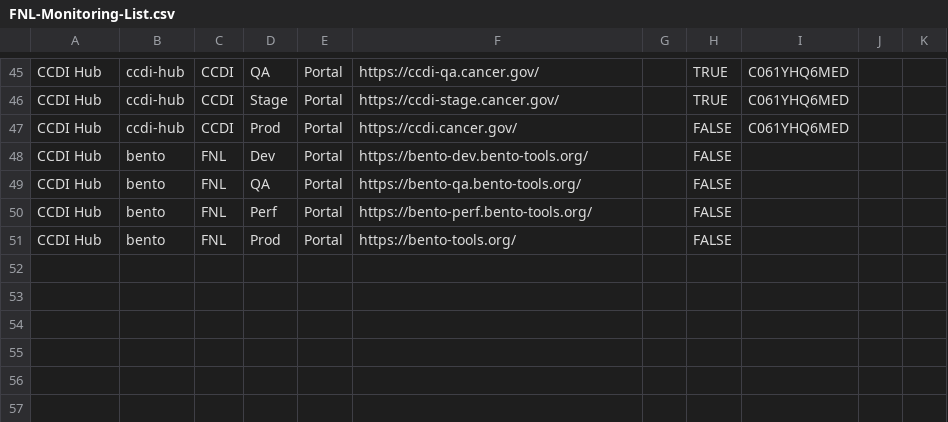
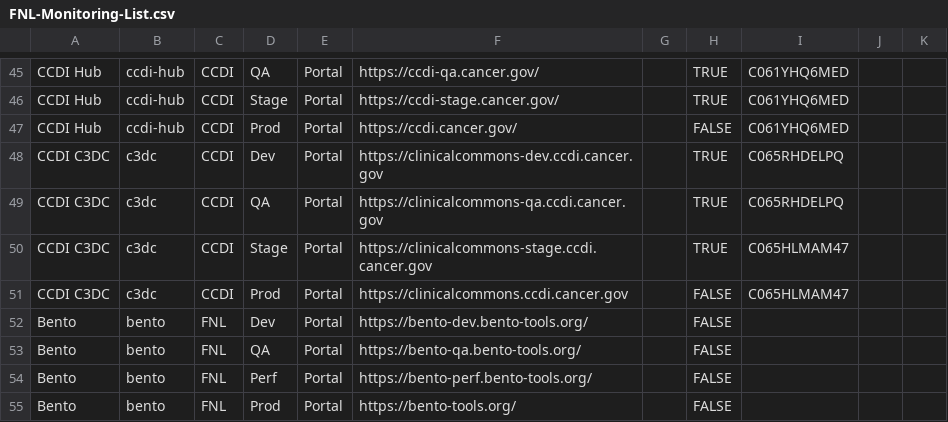
Before and after one commit to CBIIT/datacommons-devops, a CSV file: monitoring/FNL-Monitoring-List.csv, drawn as a sheet; only a part is shown, gaps mark what is left out.

Commit message:
re-added c3dc

```diff
--- a/monitoring/FNL-Monitoring-List.csv
+++ b/monitoring/FNL-Monitoring-List.csv
@@ -337,5 +337,9 @@ CCDI Hub,ccdi-hub,CCDI,Stage,Portal,https://ccdi-stage.cancer.gov/,,TRUE,C061YHQ
 CCDI Hub,ccdi-hub,CCDI,Prod,Portal,https://ccdi.cancer.gov/,,FALSE,C061YHQ6MED,,
-CCDI Hub,bento,FNL,Dev,Portal,https://bento-dev.bento-tools.org/,,FALSE,,,
-CCDI Hub,bento,FNL,QA,Portal,https://bento-qa.bento-tools.org/,,FALSE,,,
-CCDI Hub,bento,FNL,Perf,Portal,https://bento-perf.bento-tools.org/,,FALSE,,,
-CCDI Hub,bento,FNL,Prod,Portal,https://bento-tools.org/,,FALSE,,,
+CCDI C3DC,c3dc,CCDI,Dev,Portal,https://clinicalcommons-dev.ccdi.cancer.gov,,TRUE,C065RHDELPQ,,
+CCDI C3DC,c3dc,CCDI,QA,Portal,https://clinicalcommons-qa.ccdi.cancer.gov,,TRUE,C065RHDELPQ,,
+CCDI C3DC,c3dc,CCDI,Stage,Portal,https://clinicalcommons-stage.ccdi.cancer.gov,,TRUE,C065HLMAM47,,
+CCDI C3DC,c3dc,CCDI,Prod,Portal,https://clinicalcommons.ccdi.cancer.gov,,FALSE,C065HLMAM47,,
+Bento,bento,FNL,Dev,Portal,https://bento-dev.bento-tools.org/,,FALSE,,,
+Bento,bento,FNL,QA,Portal,https://bento-qa.bento-tools.org/,,FALSE,,,
+Bento,bento,FNL,Perf,Portal,https://bento-perf.bento-tools.org/,,FALSE,,,
+Bento,bento,FNL,Prod,Portal,https://bento-tools.org/,,FALSE,,,
```
